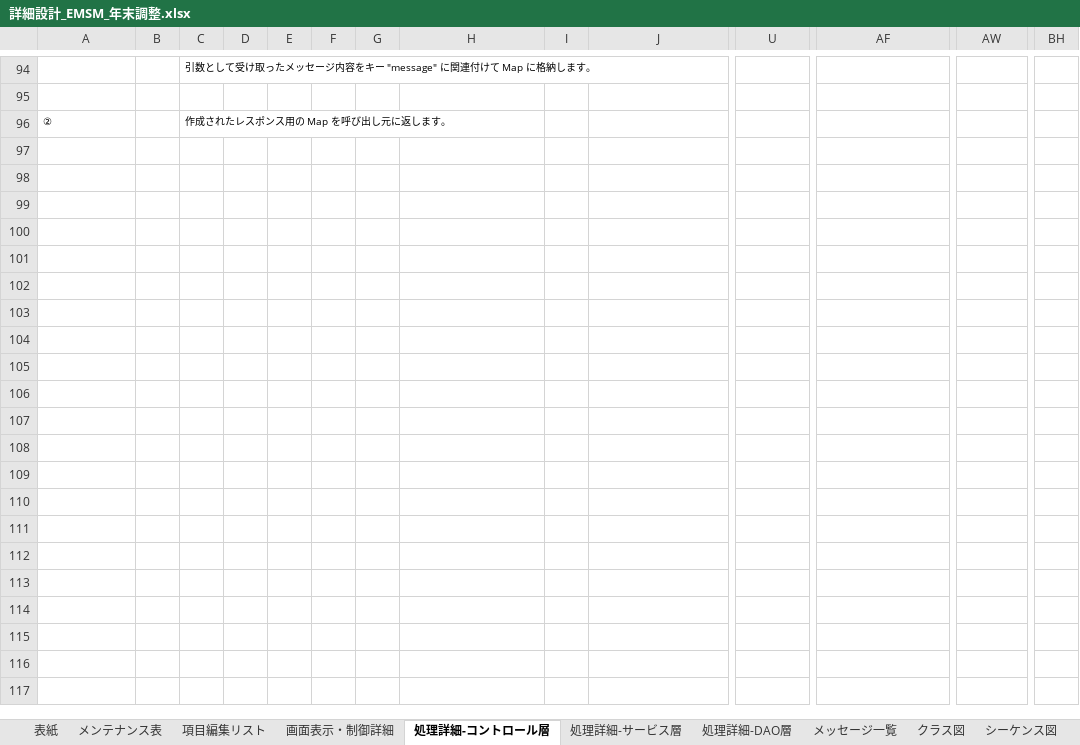
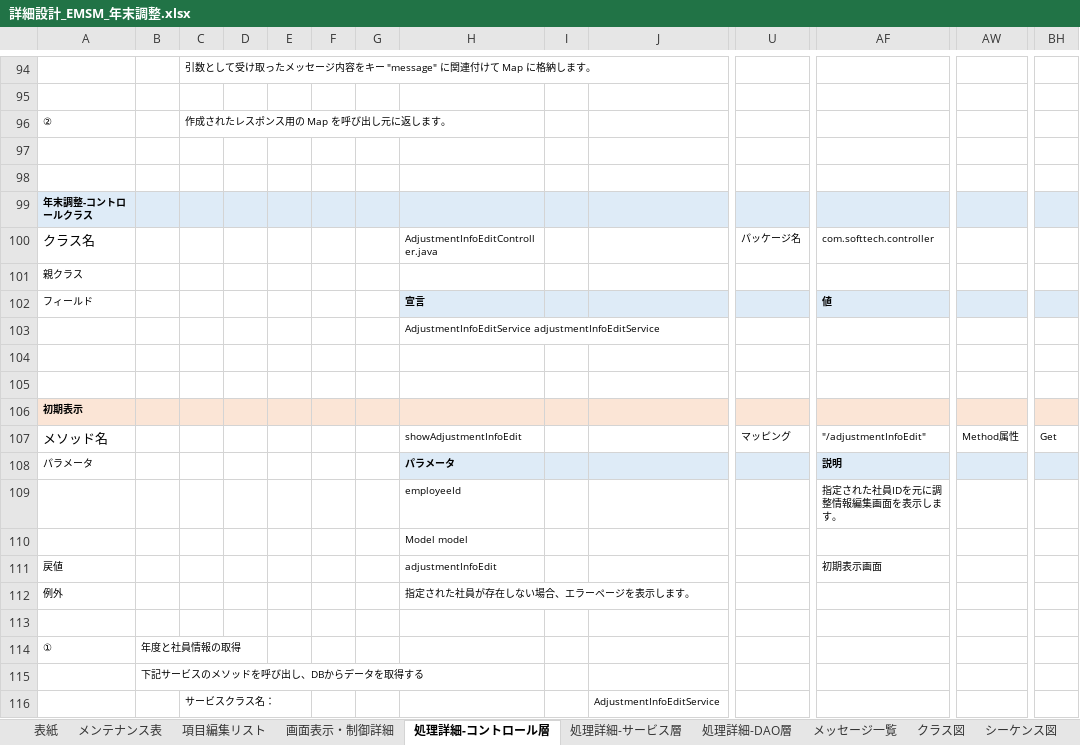
Before and after one commit to softtechSoft/emsm, an Excel workbook: DOC/詳細設計書/詳細設計_EMSM_年末調整.xlsx, sheet 処理詳細-コントロール層, drawn as a sheet; only a part is shown, gaps mark what is left out; values as stored, in another font and other column widths than the file's, no borders; rows hold the shown columns only; the diff covers the shown part only; the diff names each change by its address in the sheet, - before the commit and + after, or states it on an @@ line.

```diff
--- a/DOC/詳細設計書/詳細設計_EMSM_年末調整.xlsx (sheet 処理詳細-コントロール層)
+++ b/DOC/詳細設計書/詳細設計_EMSM_年末調整.xlsx (sheet 処理詳細-コントロール層)
+row 97: (empty)
+row 98: (empty)
+row 99: 年末調整-コントロールクラス
+row 100: クラス名 |  |  |  |  |  |  | AdjustmentInfoEditController.java |  |  | パッケージ名 | com.softtech.controller
+row 101: 親クラス
+row 102: フィールド |  |  |  |  |  |  | 宣言 |  |  |  | 値
+row 103:  |  |  |  |  |  |  | AdjustmentInfoEditService adjustmentInfoEditService
+row 104: (empty)
+row 105: (empty)
+row 106: 初期表示
+row 107: メソッド名 |  |  |  |  |  |  | showAdjustmentInfoEdit |  |  | マッピング | "/adjustmentInfoEdit" | Method属性 | Get
+row 108: パラメータ |  |  |  |  |  |  | パラメータ |  |  |  | 説明
+row 109:  |  |  |  |  |  |  | employeeId |  |  |  | 指定された社員IDを元に調整情報編集画面を表示します。
+row 110:  |  |  |  |  |  |  | Model model
+row 111: 戻値 |  |  |  |  |  |  | adjustmentInfoEdit |  |  |  | 初期表示画面
+row 112: 例外 |  |  |  |  |  |  | 指定された社員が存在しない場合、エラーページを表示します。
+row 113: (empty)
+row 114: ① | 年度と社員情報の取得
+row 115:  | 下記サービスのメソッドを呼び出し、DBからデータを取得する
+row 116:  |  | サービスクラス名： |  |  |  |  |  |  | AdjustmentInfoEditService
```
Also changed, not shown: 93 added rows elsewhere in this sheet, sheet 処理詳細-サービス層, sheet 処理詳細-DAO層, sheet メッセージ一覧, DOC/教育/個人/楊/進歩状況.xlsx.
